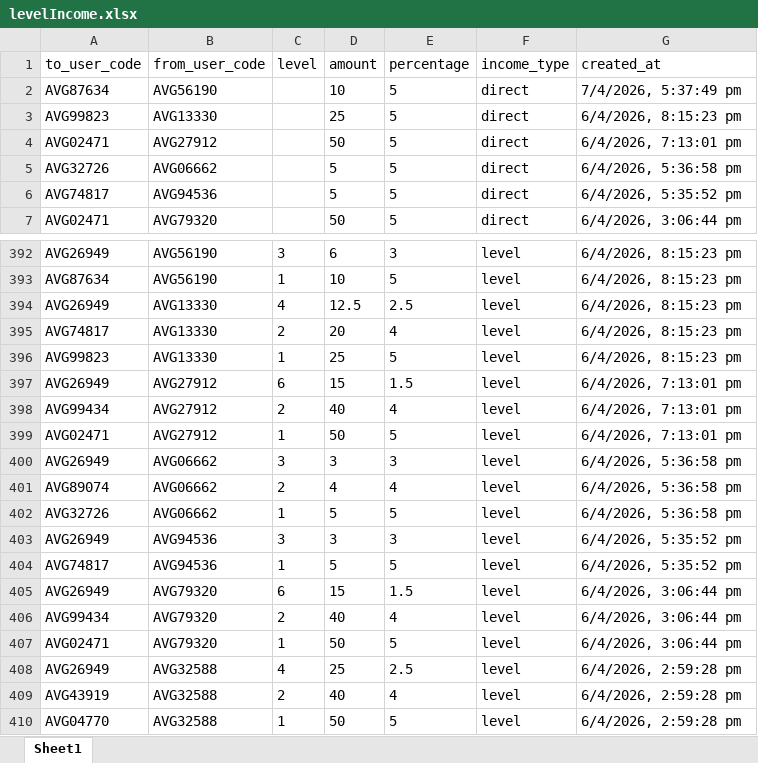
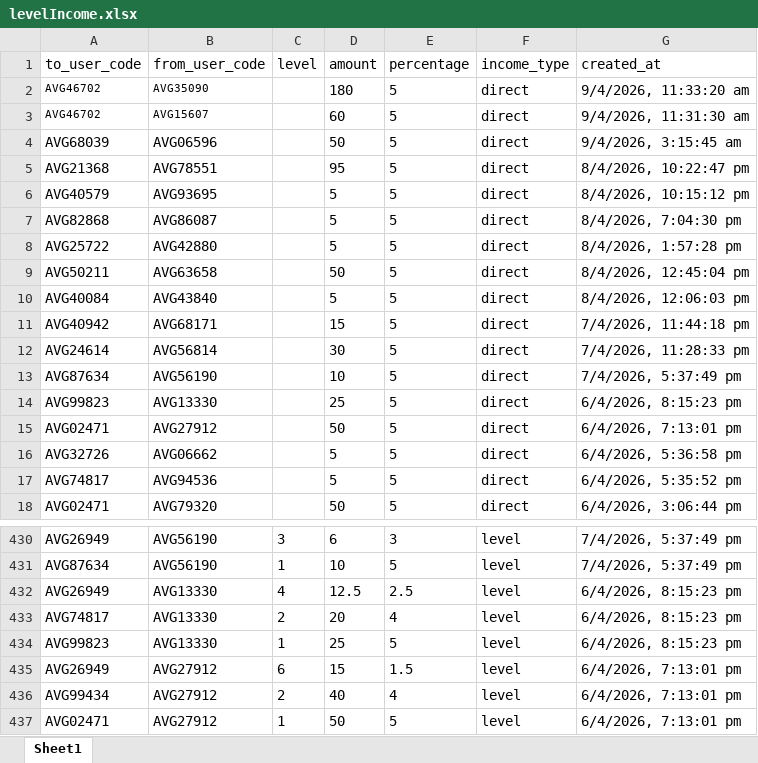
Before and after one commit to suriyanandhimalai555-prog/AVG_Staking, an Excel workbook: server/levelIncome.xlsx, sheet Sheet1, drawn as a sheet; only a part is shown, gaps mark what is left out; the shorter side is filled out with more unchanged rows; values as stored, in another font and other column widths than the file's, no borders; table styles not drawn; addresses are those after the commit; the diff covers the shown part only; the diff names each change by its address in the sheet, - before the commit and + after, or states it on an @@ line.

```diff
--- a/server/levelIncome.xlsx (sheet Sheet1)
+++ b/server/levelIncome.xlsx (sheet Sheet1)
+row 2: AVG46702 | AVG35090 |  | 180 | 5 | direct | 9/4/2026, 11:33:20 am
+row 3: AVG46702 | AVG15607 |  | 60 | 5 | direct | 9/4/2026, 11:31:30 am
+row 4: AVG68039 | AVG06596 |  | 50 | 5 | direct | 9/4/2026, 3:15:45 am
+row 5: AVG21368 | AVG78551 |  | 95 | 5 | direct | 8/4/2026, 10:22:47 pm
+row 6: AVG40579 | AVG93695 |  | 5 | 5 | direct | 8/4/2026, 10:15:12 pm
+row 7: AVG82868 | AVG86087 |  | 5 | 5 | direct | 8/4/2026, 7:04:30 pm
+row 8: AVG25722 | AVG42880 |  | 5 | 5 | direct | 8/4/2026, 1:57:28 pm
+row 9: AVG50211 | AVG63658 |  | 50 | 5 | direct | 8/4/2026, 12:45:04 pm
+row 10: AVG40084 | AVG43840 |  | 5 | 5 | direct | 8/4/2026, 12:06:03 pm
+row 11: AVG40942 | AVG68171 |  | 15 | 5 | direct | 7/4/2026, 11:44:18 pm
+row 12: AVG24614 | AVG56814 |  | 30 | 5 | direct | 7/4/2026, 11:28:33 pm
-G430:G431 (created_at): 6/4/2026, 8:15:23 pm
+G430:G431 (created_at): 7/4/2026, 5:37:49 pm
```
Also changed, not shown: 27 added rows elsewhere in this sheet, server/roi.xlsx, server/user.xlsx, 12 other files.
